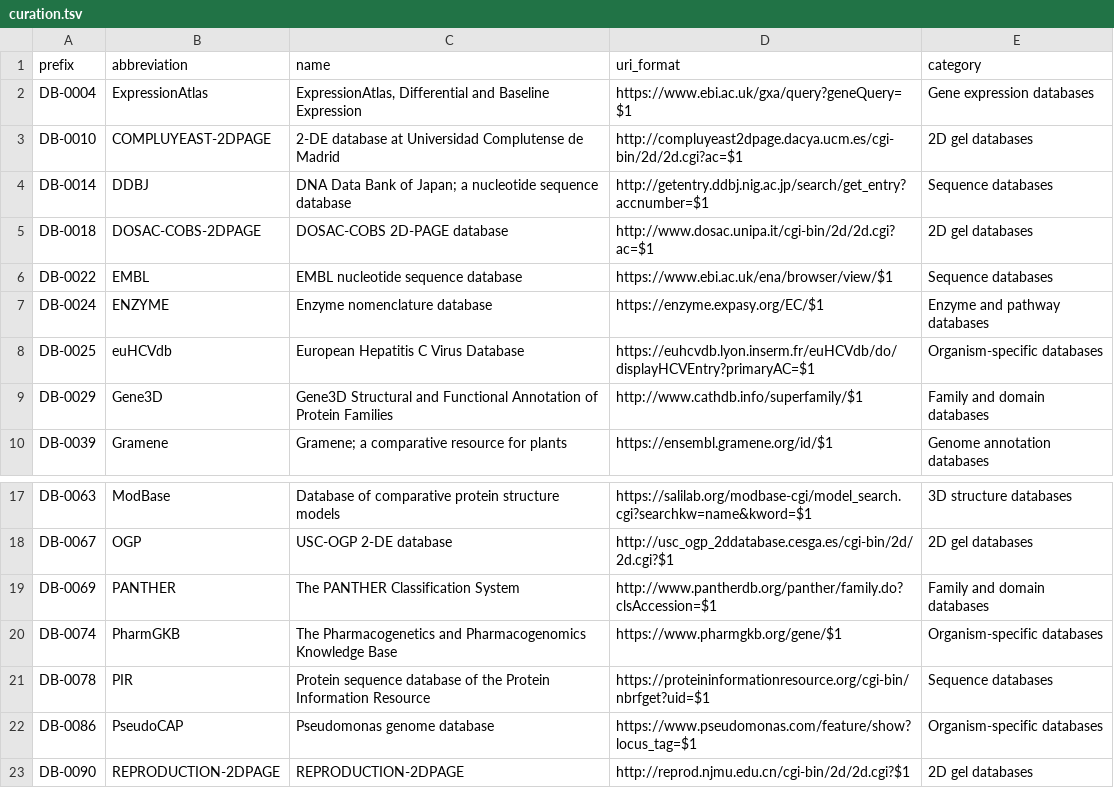
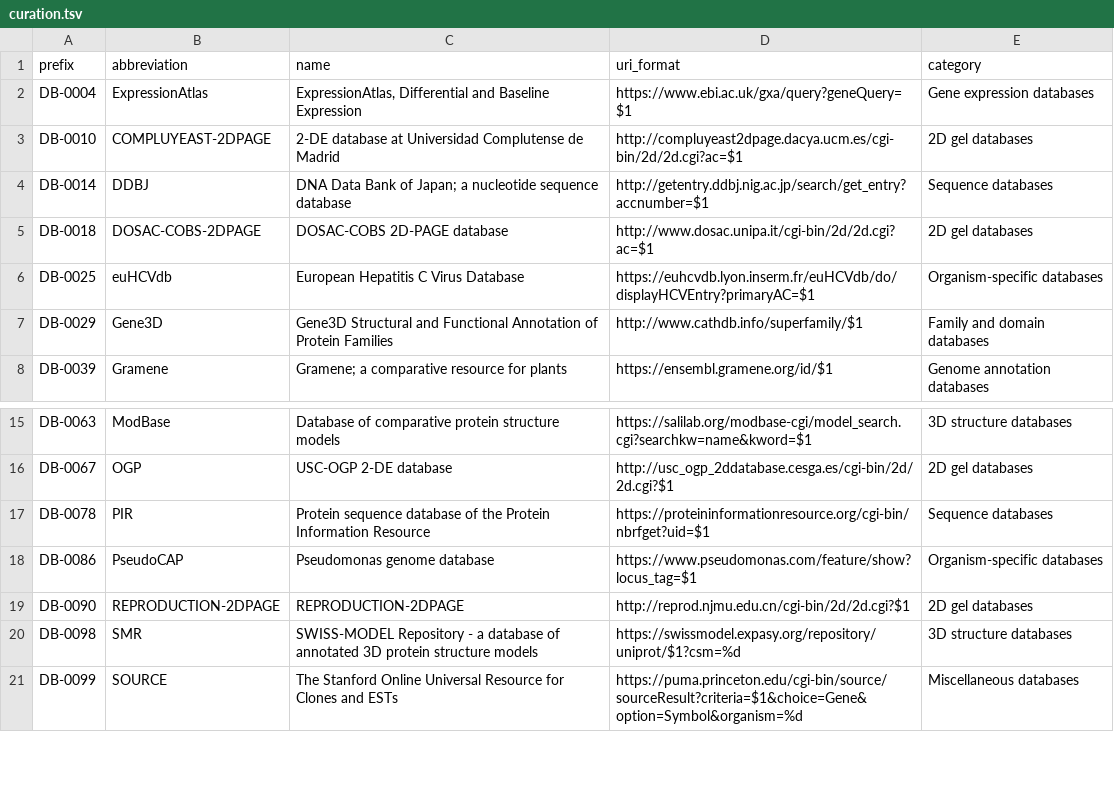
Before and after one commit to biopragmatics/bioregistry, a TSV file: src/bioregistry/data/external/uniprot/curation.tsv, drawn as a sheet; only a part is shown, gaps mark what is left out; the shorter side is filled out with more unchanged rows; the diff names each change by its address in the sheet, - before the commit and + after, or states it on an @@ line.

```diff
--- a/src/bioregistry/data/external/uniprot/curation.tsv
+++ b/src/bioregistry/data/external/uniprot/curation.tsv
-row 6: DB-0022 | EMBL | EMBL nucleotide sequence database | https://www.ebi.ac.uk/ena/browser/view/$1 | Sequence databases
-row 7: DB-0024 | ENZYME | Enzyme nomenclature database | https://enzyme.expasy.org/EC/$1 | Enzyme and pathway databases
-row 19: DB-0069 | PANTHER | The PANTHER Classification System | http://www.pantherdb.org/panther/family.do?clsAccession=$1 | Family and domain databases
-row 20: DB-0074 | PharmGKB | The Pharmacogenetics and Pharmacogenomics Knowledge Base | https://www.pharmgkb.org/gene/$1 | Organism-specific databases
```
Also changed, not shown: 1 other file.
